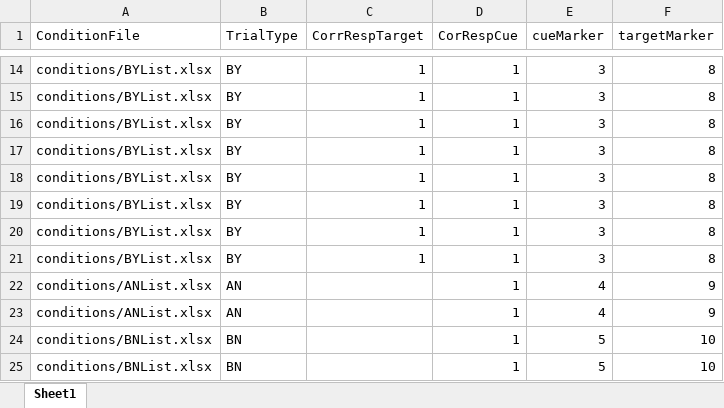
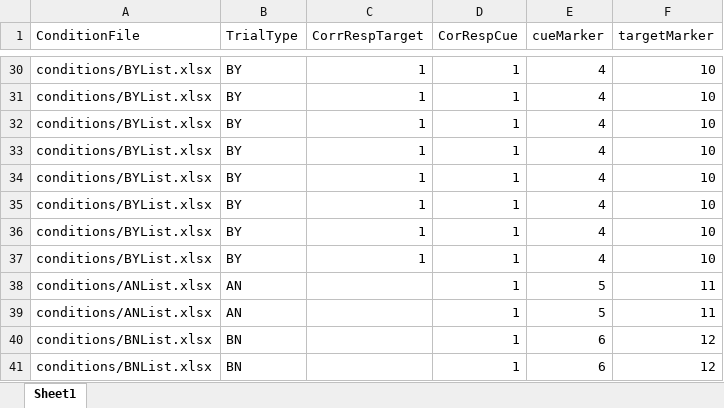
Before and after one commit to dbraun31/ax-cpt, an Excel workbook: conditions/GlobalConditions.xlsx, sheet Sheet1, drawn as a sheet; only a part is shown, gaps mark what is left out; values as stored, in another font and other column widths than the file's, no borders; addresses are those after the commit; the diff covers the shown part only; the diff names each change by its address in the sheet, - before the commit and + after, or states it on an @@ line.

```diff
--- a/conditions/GlobalConditions.xlsx (sheet Sheet1)
+++ b/conditions/GlobalConditions.xlsx (sheet Sheet1)
-E30:E37 (cueMarker): 3
+E30:E37 (cueMarker): 4
-F30:F37 (targetMarker): 8
+F30:F37 (targetMarker): 10
-E38:E39 (cueMarker): 4
+E38:E39 (cueMarker): 5
-F38:F39 (targetMarker): 9
+F38:F39 (targetMarker): 11
-E40:E41 (cueMarker): 5
+E40:E41 (cueMarker): 6
-F40:F41 (targetMarker): 10
+F40:F41 (targetMarker): 12
```
Also changed, not shown: 16 added rows and 14 edited cells elsewhere in this sheet, 9 other files.
